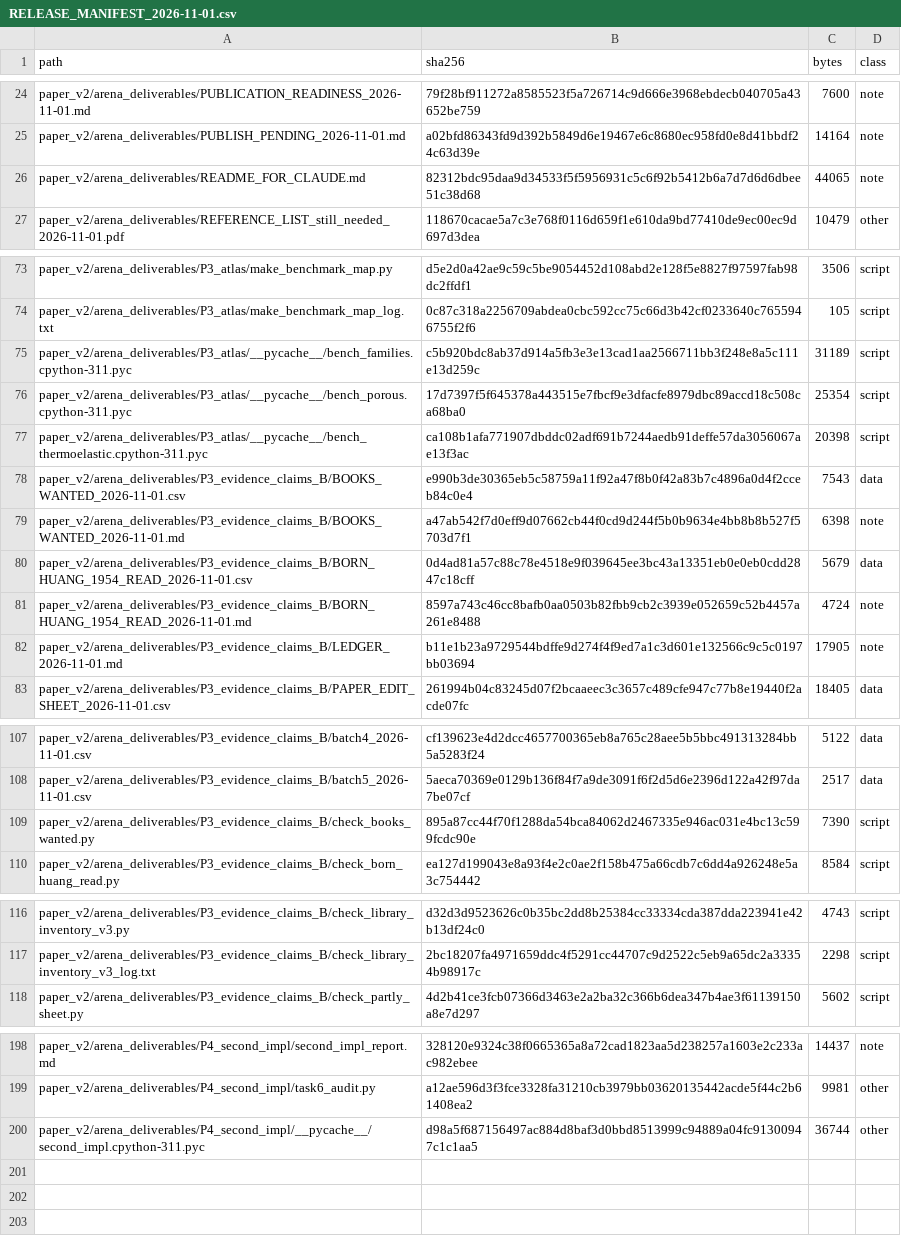
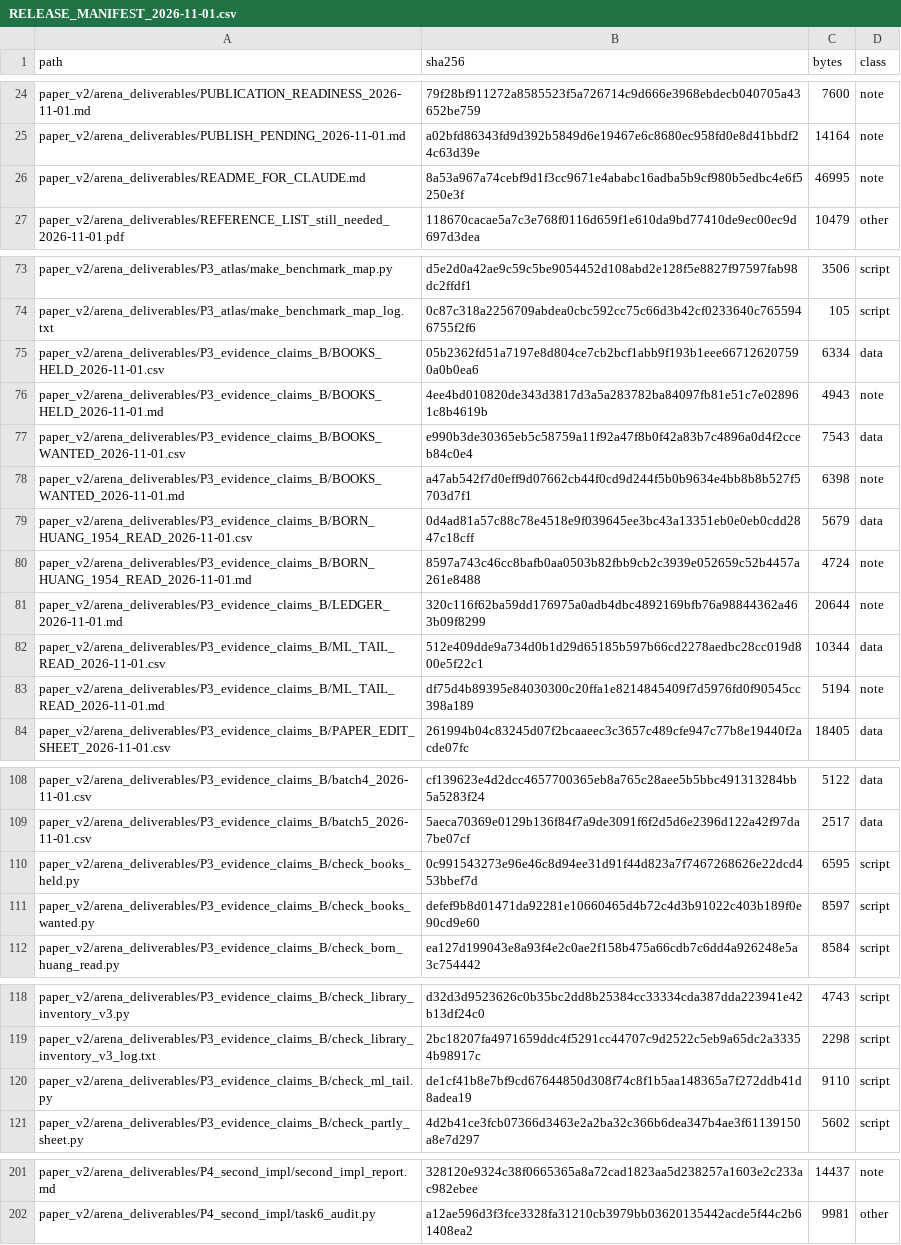
Before and after one commit to vipin-oss/le, a CSV file: paper_v2/arena_deliverables/RELEASE_MANIFEST_2026-11-01.csv, drawn as a sheet; only a part is shown, gaps mark what is left out.

Commit message:
Step 35: books in - arrival audit (10 usable, BK-15 still open) and CR046 read
Co-authored-by: arena-agent <297053741+arena-agent@users.noreply.github.com>

```diff
--- a/paper_v2/arena_deliverables/RELEASE_MANIFEST_2026-11-01.csv
+++ b/paper_v2/arena_deliverables/RELEASE_MANIFEST_2026-11-01.csv
@@ -25,3 +25,3 @@ paper_v2/arena_deliverables/PUBLICATION_READINESS_2026-11-01.md,79f28bf911272a85
 paper_v2/arena_deliverables/PUBLISH_PENDING_2026-11-01.md,a02bfd86343fd9d392b5849d6e19467e6c8680ec958fd0e8d41bbdf24c63d39e,14164,note
-paper_v2/arena_deliverables/README_FOR_CLAUDE.md,82312bdc95daa9d34533f5f5956931c5c6f92b5412b6a7d7d6d6dbee51c38d68,44065,note
+paper_v2/arena_deliverables/README_FOR_CLAUDE.md,8a53a967a74cebf9d1f3cc9671e4ababc16adba5b9cf980b5edbc4e6f5250e3f,46995,note
 paper_v2/arena_deliverables/REFERENCE_LIST_still_needed_2026-11-01.pdf,118670cacae5a7c3e768f0116d659f1e610da9bd77410de9ec00ec9d697d3dea,10479,other
@@ -74,5 +74,4 @@ paper_v2/arena_deliverables/P3_atlas/make_benchmark_map.py,d5e2d0a42ae9c59c5be90
 paper_v2/arena_deliverables/P3_atlas/make_benchmark_map_log.txt,0c87c318a2256709abdea0cbc592cc75c66d3b42cf0233640c7655946755f2f6,105,script
-paper_v2/arena_deliverables/P3_atlas/__pycache__/bench_families.cpython-311.pyc,c5b920bdc8ab37d914a5fb3e3e13cad1aa2566711bb3f248e8a5c111e13d259c,31189,script
-paper_v2/arena_deliverables/P3_atlas/__pycache__/bench_porous.cpython-311.pyc,17d7397f5f645378a443515e7fbcf9e3dfacfe8979dbc89accd18c508ca68ba0,25354,script
-paper_v2/arena_deliverables/P3_atlas/__pycache__/bench_thermoelastic.cpython-311.pyc,ca108b1afa771907dbddc02adf691b7244aedb91deffe57da3056067ae13f3ac,20398,script
+paper_v2/arena_deliverables/P3_evidence_claims_B/BOOKS_HELD_2026-11-01.csv,05b2362fd51a7197e8d804ce7cb2bcf1abb9f193b1eee667126207590a0b0ea6,6334,data
+paper_v2/arena_deliverables/P3_evidence_claims_B/BOOKS_HELD_2026-11-01.md,4ee4bd010820de343d3817d3a5a283782ba84097fb81e51c7e028961c8b4619b,4943,note
 paper_v2/arena_deliverables/P3_evidence_claims_B/BOOKS_WANTED_2026-11-01.csv,e990b3de30365eb5c58759a11f92a47f8b0f42a83b7c4896a0d4f2cceb84c0e4,7543,data
@@ -81,3 +80,5 @@ paper_v2/arena_deliverables/P3_evidence_claims_B/BORN_HUANG_1954_READ_2026-11-01
 paper_v2/arena_deliverables/P3_evidence_claims_B/BORN_HUANG_1954_READ_2026-11-01.md,8597a743c46cc8bafb0aa0503b82fbb9cb2c3939e052659c52b4457a261e8488,4724,note
-paper_v2/arena_deliverables/P3_evidence_claims_B/LEDGER_2026-11-01.md,b11e1b23a9729544bdffe9d274f4f9ed7a1c3d601e132566c9c5c0197bb03694,17905,note
+paper_v2/arena_deliverables/P3_evidence_claims_B/LEDGER_2026-11-01.md,320c116f62ba59dd176975a0adb4dbc4892169bfb76a98844362a463b09f8299,20644,note
+paper_v2/arena_deliverables/P3_evidence_claims_B/ML_TAIL_READ_2026-11-01.csv,512e409dde9a734d0b1d29d65185b597b66cd2278aedbc28cc019d800e5f22c1,10344,data
+paper_v2/arena_deliverables/P3_evidence_claims_B/ML_TAIL_READ_2026-11-01.md,df75d4b89395e84030300c20ffa1e8214845409f7d5976fd0f90545cc398a189,5194,note
 paper_v2/arena_deliverables/P3_evidence_claims_B/PAPER_EDIT_SHEET_2026-11-01.csv,261994b04c83245d07f2bcaaeec3c3657c489cfe947c77b8e19440f2acde07fc,18405,data
@@ -108,3 +109,4 @@ paper_v2/arena_deliverables/P3_evidence_claims_B/batch4_2026-11-01.csv,cf139623e
 paper_v2/arena_deliverables/P3_evidence_claims_B/batch5_2026-11-01.csv,5aeca70369e0129b136f84f7a9de3091f6f2d5d6e2396d122a42f97da7be07cf,2517,data
-paper_v2/arena_deliverables/P3_evidence_claims_B/check_books_wanted.py,895a87cc44f70f1288da54bca84062d2467335e946ac031e4bc13c599fcdc90e,7390,script
+paper_v2/arena_deliverables/P3_evidence_claims_B/check_books_held.py,0c991543273e96e46c8d94ee31d91f44d823a7f7467268626e22dcd453bbef7d,6595,script
+paper_v2/arena_deliverables/P3_evidence_claims_B/check_books_wanted.py,defef9b8d01471da92281e10660465d4b72c4d3b91022c403b189f0e90cd9e60,8597,script
 paper_v2/arena_deliverables/P3_evidence_claims_B/check_born_huang_read.py,ea127d199043e8a93f4e2c0ae2f158b475a66cdb7c6dd4a926248e5a3c754442,8584,script
@@ -117,2 +119,3 @@ paper_v2/arena_deliverables/P3_evidence_claims_B/check_library_inventory_v3.py,d
 paper_v2/arena_deliverables/P3_evidence_claims_B/check_library_inventory_v3_log.txt,2bc18207fa4971659ddc4f5291cc44707c9d2522c5eb9a65dc2a33354b98917c,2298,script
+paper_v2/arena_deliverables/P3_evidence_claims_B/check_ml_tail.py,de1cf41b8e7bf9cd67644850d308f74c8f1b5aa148365a7f272ddb41d8adea19,9110,script
 paper_v2/arena_deliverables/P3_evidence_claims_B/check_partly_sheet.py,4d2b41ce3fcb07366d3463e2a2ba32c366b6dea347b4ae3f61139150a8e7d297,5602,script
@@ -199,2 +202 @@ paper_v2/arena_deliverables/P4_second_impl/second_impl_report.md,328120e9324c38f
 paper_v2/arena_deliverables/P4_second_impl/task6_audit.py,a12ae596d3f3fce3328fa31210cb3979bb03620135442acde5f44c2b61408ea2,9981,other
-paper_v2/arena_deliverables/P4_second_impl/__pycache__/second_impl.cpython-311.pyc,d98a5f687156497ac884d8baf3d0bbd8513999c94889a04fc91300947c1c1aa5,36744,other
```
Also changed, not shown: 9 other files.
